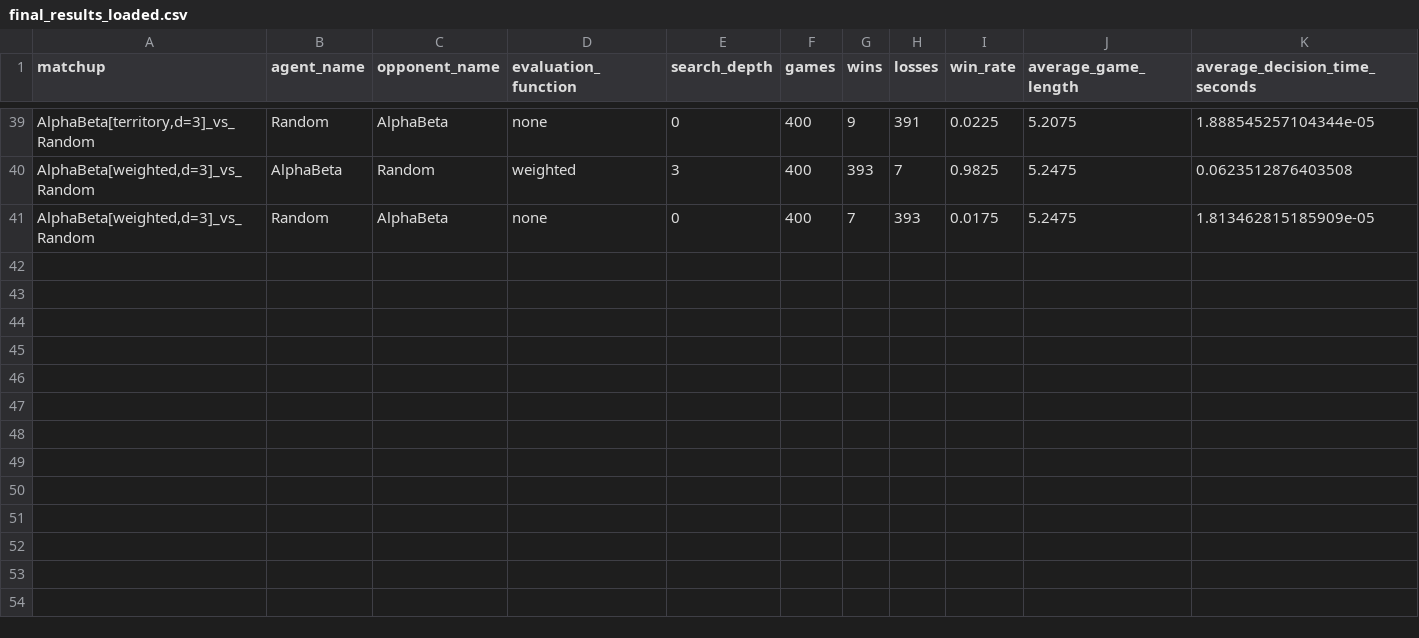
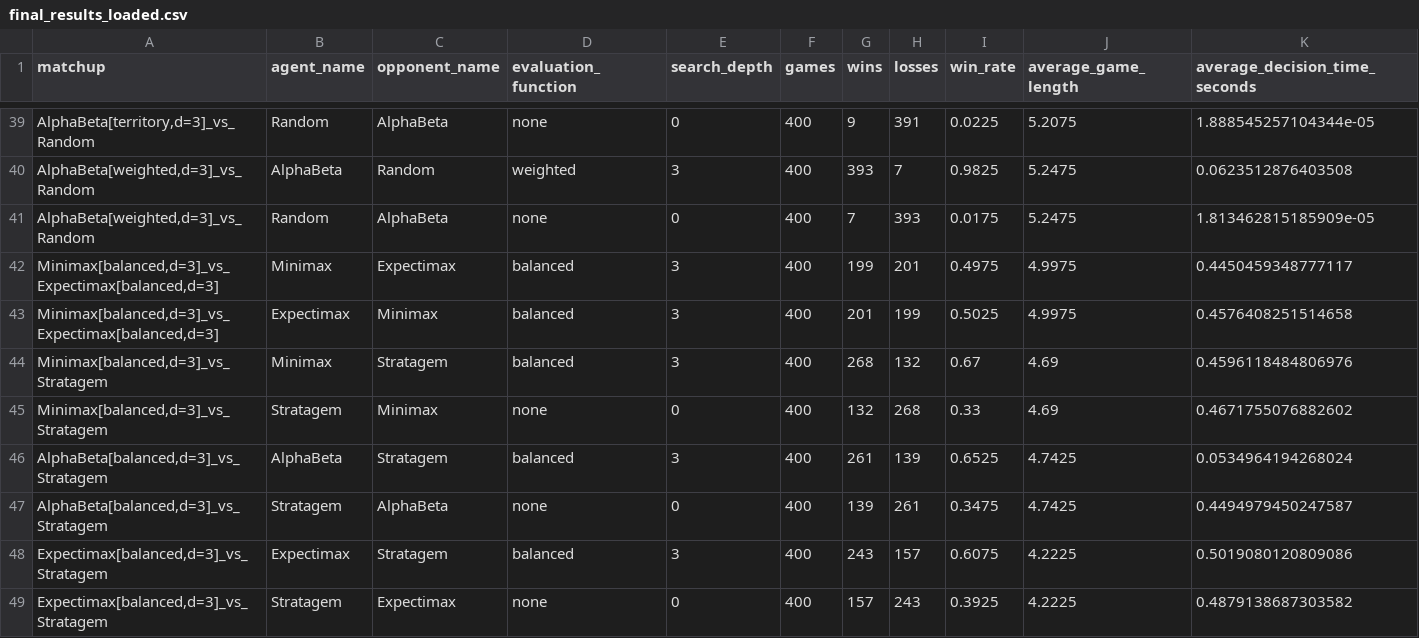
Before and after one commit to gocasanova/ORT-OBL-IA2026, a CSV file: Isolation/results/report_assets/final_results_loaded.csv, drawn as a sheet; only a part is shown, gaps mark what is left out; rows hold the shown columns only; the diff names each change by its address in the sheet, - before the commit and + after, or states it on an @@ line.

Commit message:
stratagem partidas

```diff
--- a/Isolation/results/report_assets/final_results_loaded.csv
+++ b/Isolation/results/report_assets/final_results_loaded.csv
+row 42: Minimax[balanced,d=3]_vs_Expectimax[balanced,d=3] | Minimax | Expectimax | balanced | 3 | 400 | 199 | 201 | 0.4975 | 4.9975 | 0.4450459348777117
+row 43: Minimax[balanced,d=3]_vs_Expectimax[balanced,d=3] | Expectimax | Minimax | balanced | 3 | 400 | 201 | 199 | 0.5025 | 4.9975 | 0.4576408251514658
+row 44: Minimax[balanced,d=3]_vs_Stratagem | Minimax | Stratagem | balanced | 3 | 400 | 268 | 132 | 0.67 | 4.69 | 0.4596118484806976
+row 45: Minimax[balanced,d=3]_vs_Stratagem | Stratagem | Minimax | none | 0 | 400 | 132 | 268 | 0.33 | 4.69 | 0.4671755076882602
+row 46: AlphaBeta[balanced,d=3]_vs_Stratagem | AlphaBeta | Stratagem | balanced | 3 | 400 | 261 | 139 | 0.6525 | 4.7425 | 0.0534964194268024
+row 47: AlphaBeta[balanced,d=3]_vs_Stratagem | Stratagem | AlphaBeta | none | 0 | 400 | 139 | 261 | 0.3475 | 4.7425 | 0.4494979450247587
+row 48: Expectimax[balanced,d=3]_vs_Stratagem | Expectimax | Stratagem | balanced | 3 | 400 | 243 | 157 | 0.6075 | 4.2225 | 0.5019080120809086
+row 49: Expectimax[balanced,d=3]_vs_Stratagem | Stratagem | Expectimax | none | 0 | 400 | 157 | 243 | 0.3925 | 4.2225 | 0.4879138687303582
```
Also changed, not shown: Isolation/results/report_assets/experiment_parameters.csv, Isolation/results/report_assets/final_agent_selection.csv, 13 other files.
